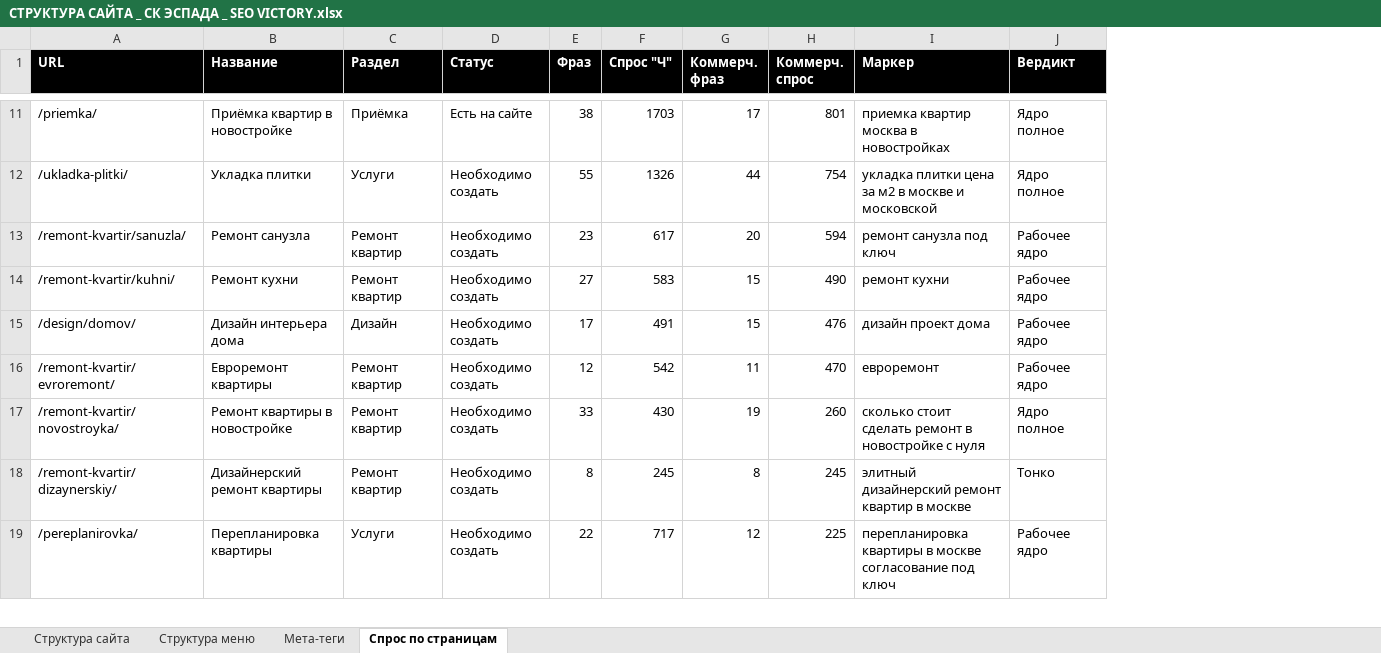
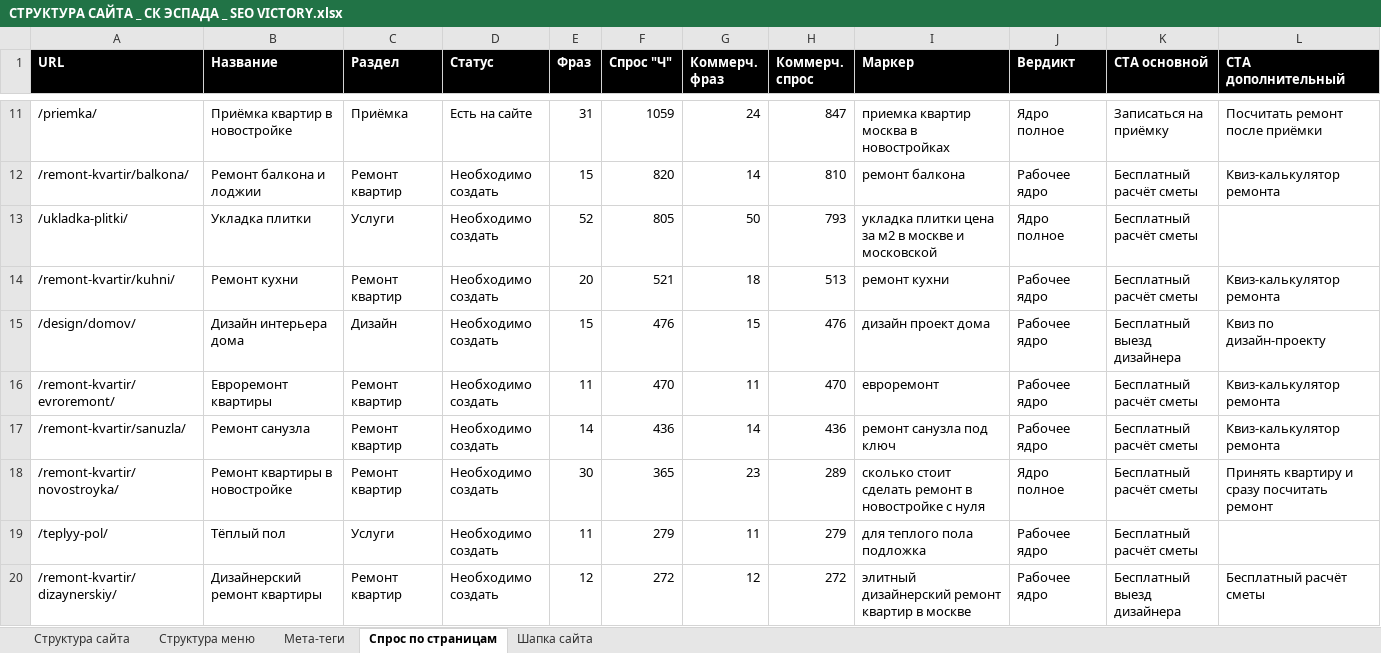
Before and after one commit to Vitamin1zer/sk-espada, an Excel workbook: other/Семантика и структура/СТРУКТУРА САЙТА _ СК ЭСПАДА _ SEO VICTORY.xlsx, sheet Спрос по страницам, drawn as a sheet; only a part is shown, gaps mark what is left out; values as stored, in another font and other column widths than the file's, no borders; removed rows and columns are numbered as before the commit, all else as after; the diff covers the shown part only; the diff names each change by its address in the sheet, - before the commit and + after, or states it on an @@ line.

```diff
--- a/other/Семантика и структура/СТРУКТУРА САЙТА _ СК ЭСПАДА _ SEO VICTORY.xlsx (sheet Спрос по страницам)
+++ b/other/Семантика и структура/СТРУКТУРА САЙТА _ СК ЭСПАДА _ SEO VICTORY.xlsx (sheet Спрос по страницам)
+sheet tab: Шапка сайта
+column K (CTA основной), row 11: Записаться на приёмку; rows 13-16: Бесплатный расчёт сметы | Бесплатный расчёт сметы | Бесплатный выезд дизайнера | Бесплатный расчёт сметы; row 18: Бесплатный расчёт сметы; row 20: Бесплатный выезд дизайнера
+column L (CTA дополнительный), row 11: Посчитать ремонт после приёмки; rows 14-16: Квиз-калькулятор ремонта | Квиз по дизайн-проекту | Квиз-калькулятор ремонта; row 18: Принять квартиру и сразу посчитать ремонт; row 20: Бесплатный расчёт сметы
-E11 (Фраз): 38
+E11 (Фраз): 31
-F11 (Спрос "Ч"): 1703
+F11 (Спрос "Ч"): 1059
-G11 (Коммерч. фраз): 17
+G11 (Коммерч. фраз): 24
-H11 (Коммерч. спрос): 801
+H11 (Коммерч. спрос): 847
+row 12: /remont-kvartir/balkona/ | Ремонт балкона и лоджии | Ремонт квартир | Необходимо создать | 15 | 820 | 14 | 810 | ремонт балкона | Рабочее ядро | Бесплатный расчёт сметы | Квиз-калькулятор ремонта
-E13 (Фраз): 55
+E13 (Фраз): 52
-F13 (Спрос "Ч"): 1326
+F13 (Спрос "Ч"): 805
-G13 (Коммерч. фраз): 44
+G13 (Коммерч. фраз): 50
-H13 (Коммерч. спрос): 754
+H13 (Коммерч. спрос): 793
-row 13: /remont-kvartir/sanuzla/ | Ремонт санузла | Ремонт квартир | Необходимо создать | 23 | 617 | 20 | 594 | ремонт санузла под ключ | Рабочее ядро
-E14 (Фраз): 27
+E14 (Фраз): 20
-F14 (Спрос "Ч"): 583
+F14 (Спрос "Ч"): 521
-G14 (Коммерч. фраз): 15
+G14 (Коммерч. фраз): 18
-H14 (Коммерч. спрос): 490
+H14 (Коммерч. спрос): 513
-E15 (Фраз): 17
+E15 (Фраз): 15
-F15 (Спрос "Ч"): 491
+F15 (Спрос "Ч"): 476
-E16 (Фраз): 12
+E16 (Фраз): 11
-F16 (Спрос "Ч"): 542
+F16 (Спрос "Ч"): 470
+row 17: /remont-kvartir/sanuzla/ | Ремонт санузла | Ремонт квартир | Необходимо создать | 14 | 436 | 14 | 436 | ремонт санузла под ключ | Рабочее ядро | Бесплатный расчёт сметы | Квиз-калькулятор ремонта
-E18 (Фраз): 33
+E18 (Фраз): 30
-F18 (Спрос "Ч"): 430
+F18 (Спрос "Ч"): 365
-G18 (Коммерч. фраз): 19
+G18 (Коммерч. фраз): 23
-H18 (Коммерч. спрос): 260
+H18 (Коммерч. спрос): 289
+row 19: /teplyy-pol/ | Тёплый пол | Услуги | Необходимо создать | 11 | 279 | 11 | 279 | для теплого пола подложка | Рабочее ядро | Бесплатный расчёт сметы
-E20 (Фраз): 8
+E20 (Фраз): 12
-F20 (Спрос "Ч"): 245
+F20 (Спрос "Ч"): 272
-G20 (Коммерч. фраз): 8
+G20 (Коммерч. фраз): 12
-H20 (Коммерч. спрос): 245
+H20 (Коммерч. спрос): 272
-J20 (Вердикт): Тонко
+J20 (Вердикт): Рабочее ядро
-row 19: /pereplanirovka/ | Перепланировка квартиры | Услуги | Необходимо создать | 22 | 717 | 12 | 225 | перепланировка квартиры в москве согласование под ключ | Рабочее ядро
```
Also changed, not shown: 24 added rows, 11 removed rows and 111 edited cells elsewhere in this sheet, sheet Мета-теги, sheet Структура сайта, sheet Структура меню, other/Семантика и структура/СЕМАНТИЧЕСКОЕ ЯДРО _ СК ЭСПАДА _ SEO VICTORY.xlsx, 19 other files.
